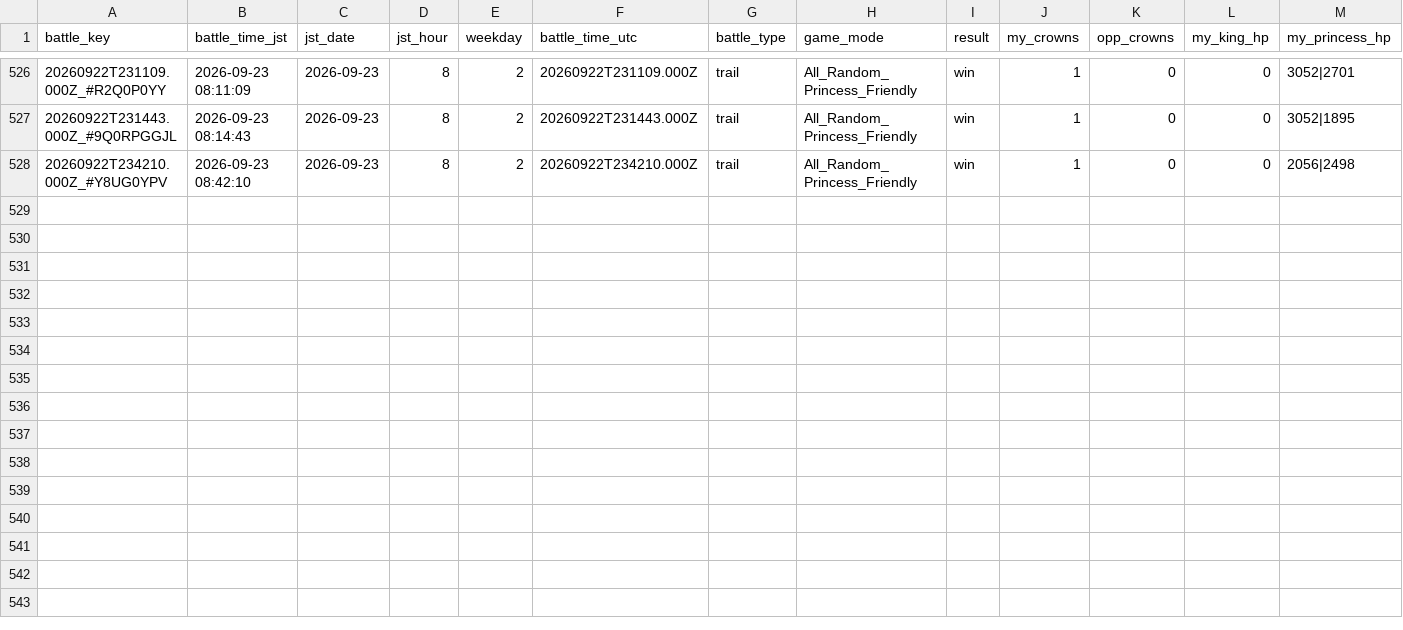
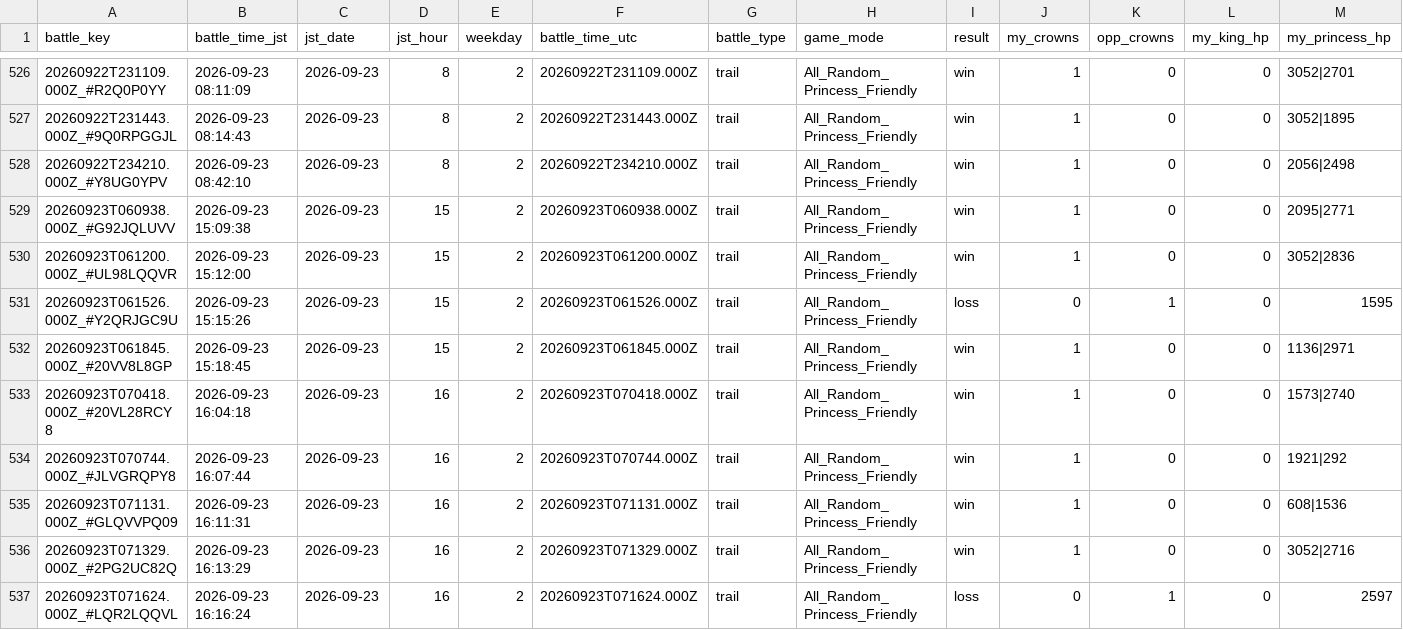
Before and after one commit to koh01201/clash-log, a CSV file: battles.csv, drawn as a sheet; only a part is shown, gaps mark what is left out; rows hold the shown columns only; the diff names each change by its address in the sheet, - before the commit and + after, or states it on an @@ line.

```diff
--- a/battles.csv
+++ b/battles.csv
+row 529: 20260923T060938.000Z_#G92JQLUVV | 2026-09-23 15:09:38 | 2026-09-23 | 15 | 2 | 20260923T060938.000Z | trail | All_Random_Princess_Friendly | win | 1 | 0 | 0 | 2095|2771
+row 530: 20260923T061200.000Z_#UL98LQQVR | 2026-09-23 15:12:00 | 2026-09-23 | 15 | 2 | 20260923T061200.000Z | trail | All_Random_Princess_Friendly | win | 1 | 0 | 0 | 3052|2836
+row 531: 20260923T061526.000Z_#Y2QRJGC9U | 2026-09-23 15:15:26 | 2026-09-23 | 15 | 2 | 20260923T061526.000Z | trail | All_Random_Princess_Friendly | loss | 0 | 1 | 0 | 1595
+row 532: 20260923T061845.000Z_#20VV8L8GP | 2026-09-23 15:18:45 | 2026-09-23 | 15 | 2 | 20260923T061845.000Z | trail | All_Random_Princess_Friendly | win | 1 | 0 | 0 | 1136|2971
+row 533: 20260923T070418.000Z_#20VL28RCY8 | 2026-09-23 16:04:18 | 2026-09-23 | 16 | 2 | 20260923T070418.000Z | trail | All_Random_Princess_Friendly | win | 1 | 0 | 0 | 1573|2740
+row 534: 20260923T070744.000Z_#JLVGRQPY8 | 2026-09-23 16:07:44 | 2026-09-23 | 16 | 2 | 20260923T070744.000Z | trail | All_Random_Princess_Friendly | win | 1 | 0 | 0 | 1921|292
+row 535: 20260923T071131.000Z_#GLQVVPQ09 | 2026-09-23 16:11:31 | 2026-09-23 | 16 | 2 | 20260923T071131.000Z | trail | All_Random_Princess_Friendly | win | 1 | 0 | 0 | 608|1536
+row 536: 20260923T071329.000Z_#2PG2UC82Q | 2026-09-23 16:13:29 | 2026-09-23 | 16 | 2 | 20260923T071329.000Z | trail | All_Random_Princess_Friendly | win | 1 | 0 | 0 | 3052|2716
+row 537: 20260923T071624.000Z_#LQR2LQQVL | 2026-09-23 16:16:24 | 2026-09-23 | 16 | 2 | 20260923T071624.000Z | trail | All_Random_Princess_Friendly | loss | 0 | 1 | 0 | 2597
```
Also changed, not shown: profile.csv, 22 other files.
